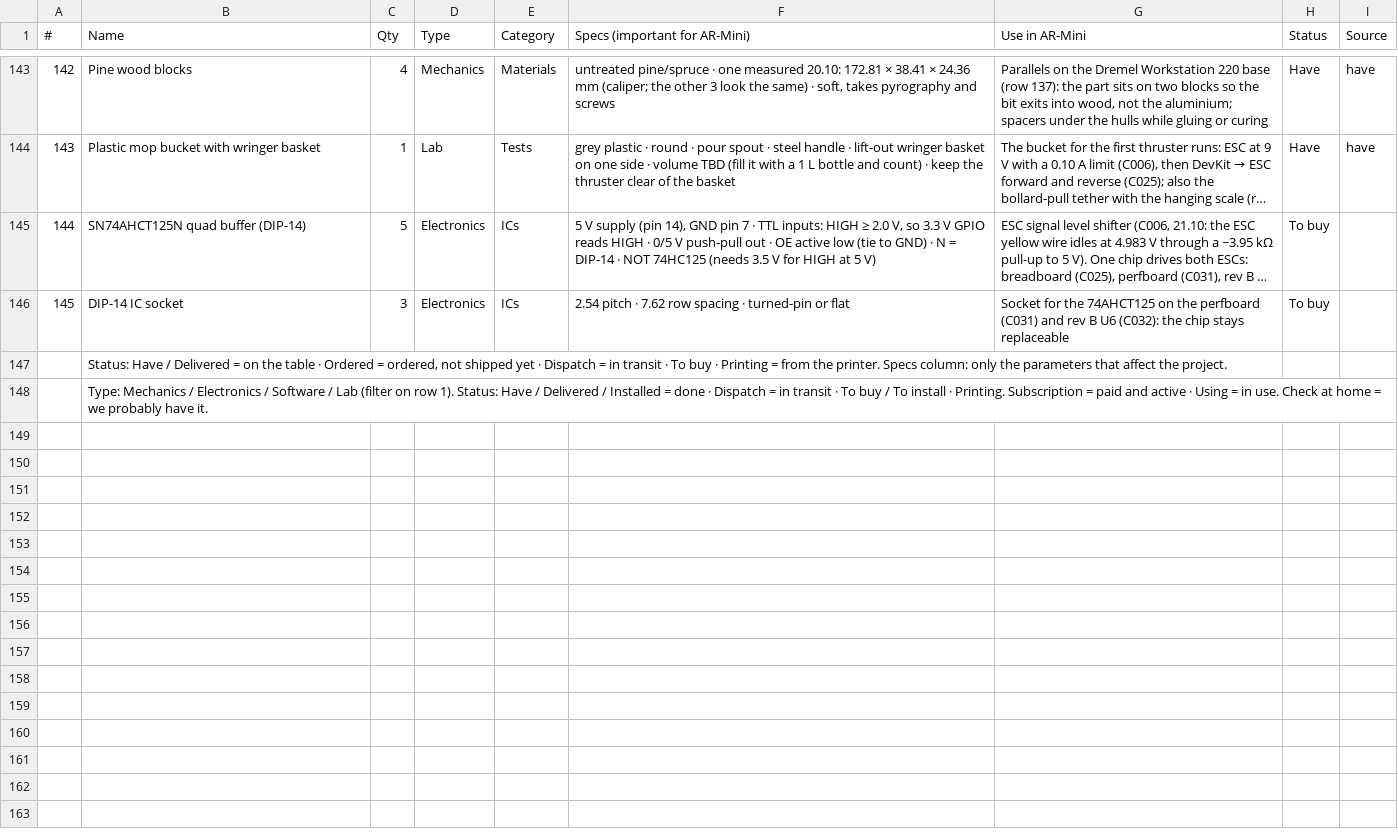
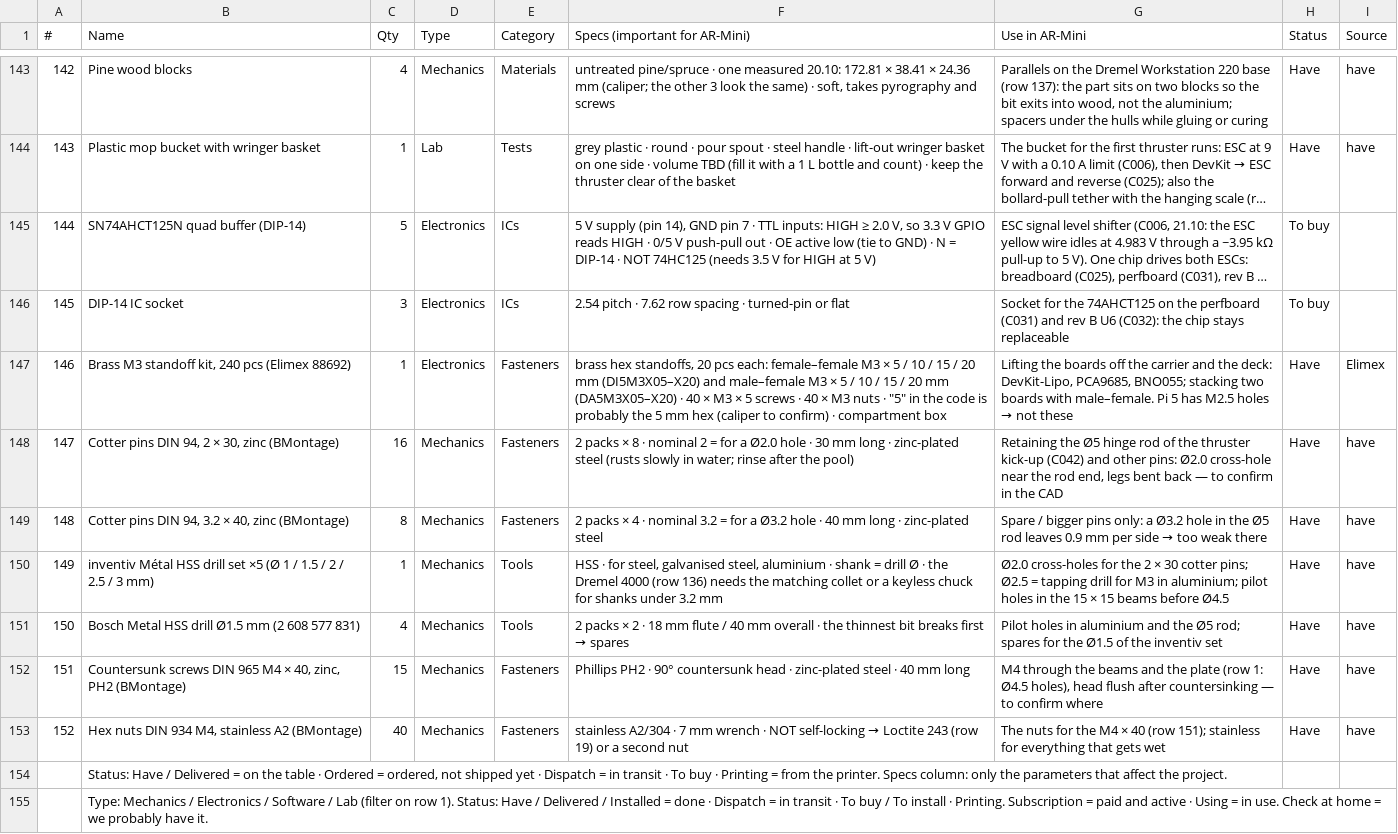
Before and after one commit to TKyoseva/ARmini, a CSV file: docs/bom/bom.csv, drawn as a sheet; only a part is shown, gaps mark what is left out; long unchanged cells end in ….

```diff
--- a/docs/bom/bom.csv
+++ b/docs/bom/bom.csv
@@ -146,2 +146,9 @@
 145,DIP-14 IC socket,3,Electronics,ICs,2.54 pitch · 7.62 row spacing · turned-pin or flat,Socket for the 74AHCT125 on the perfboard (C031) and rev B U6 (C032): the chip stays replaceable,To buy,
+146,"Brass M3 standoff kit, 240 pcs (Elimex 88692)",1,Electronics,Fasteners,"brass hex standoffs, 20 pcs each: female–female M3 × 5 / 10 / 15 / 20 mm (DI5M3X05–X20) and male–female M3 × 5 / 10 / 15 / 20 mm (DA5M3X05–X20) · 40 × M3 × 5 screws · 40 × M3 nuts · ""5"" in the code is probably the 5 mm hex (caliper to confirm) · compartment box","Lifting the boards off the carrier and the deck: DevKit-Lipo, PCA9685, BNO055; stacking two boards with male–female. Pi 5 has M2.5 holes → not these",Have,Elimex
+147,"Cotter pins DIN 94, 2 × 30, zinc (BMontage)",16,Mechanics,Fasteners,"2 packs × 8 · nominal 2 = for a Ø2.0 hole · 30 mm long · zinc-plated steel (rusts slowly in water; rinse after the pool)","Retaining the Ø5 hinge rod of the thruster kick-up (C042) and other pins: Ø2.0 cross-hole near the rod end, legs bent back — to confirm in the CAD",Have,have
+148,"Cotter pins DIN 94, 3.2 × 40, zinc (BMontage)",8,Mechanics,Fasteners,"2 packs × 4 · nominal 3.2 = for a Ø3.2 hole · 40 mm long · zinc-plated steel","Spare / bigger pins only: a Ø3.2 hole in the Ø5 rod leaves 0.9 mm per side → too weak there",Have,have
+149,"inventiv Métal HSS drill set ×5 (Ø 1 / 1.5 / 2 / 2.5 / 3 mm)",1,Mechanics,Tools,"HSS · for steel, galvanised steel, aluminium · shank = drill Ø · the Dremel 4000 (row 136) needs the matching collet or a keyless chuck for shanks under 3.2 mm","Ø2.0 cross-holes for the 2 × 30 cotter pins; Ø2.5 = tapping drill for M3 in aluminium; pilot holes in the 15 × 15 beams before Ø4.5",Have,have
+150,"Bosch Metal HSS drill Ø1.5 mm (2 608 577 831)",4,Mechanics,Tools,2 packs × 2 · 18 mm flute / 40 mm overall · the thinnest bit breaks first → spares,Pilot holes in aluminium and the Ø5 rod; spares for the Ø1.5 of the inventiv set,Have,have
+151,"Countersunk screws DIN 965 M4 × 40, zinc, PH2 (BMontage)",15,Mechanics,Fasteners,Phillips PH2 · 90° countersunk head · zinc-plated steel · 40 mm long,"M4 through the beams and the plate (row 1: Ø4.5 holes), head flush after countersinking — to confirm where",Have,have
+152,"Hex nuts DIN 934 M4, stainless A2 (BMontage)",40,Mechanics,Fasteners,stainless A2/304 · 7 mm wrench · NOT self-locking → Loctite 243 (row 19) or a second nut,The nuts for the M4 × 40 (row 151); stainless for everything that gets wet,Have,have
 ,"Status: Have / Delivered = on the table · Ordered = ordered, not shipped yet · Dispatch = in transit · To buy · Printing = from the printer. Specs column: only the parameters that affect the project.",,,,,,,
```
